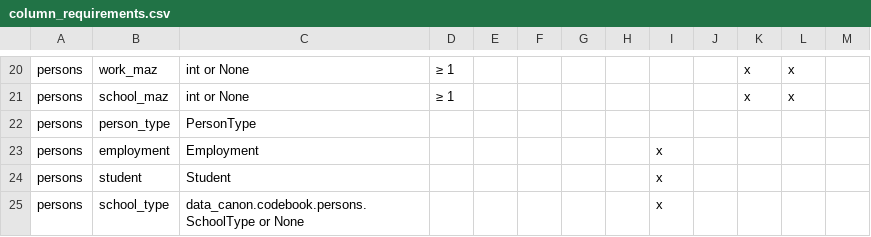
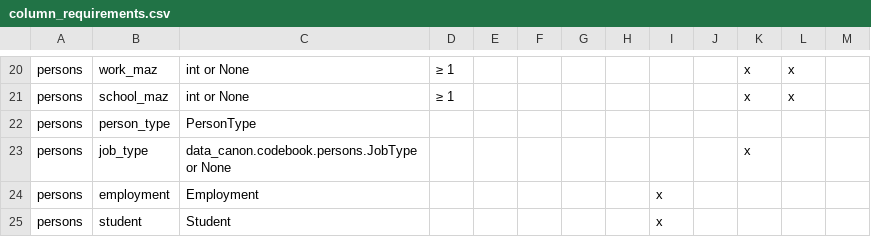
Before and after one commit to BayAreaMetro/travel-diary-survey-tools, a CSV file: docs/column_requirements.csv, drawn as a sheet; only a part is shown, gaps mark what is left out; the shorter side is filled out with more unchanged rows; the diff names each change by its address in the sheet, - before the commit and + after, or states it on an @@ line.

```diff
--- a/docs/column_requirements.csv
+++ b/docs/column_requirements.csv
+row 23: persons | job_type | data_canon.codebook.persons.JobType or None |  |  |  |  |  |  |  | x
```
Also changed, not shown: 18 other files.
